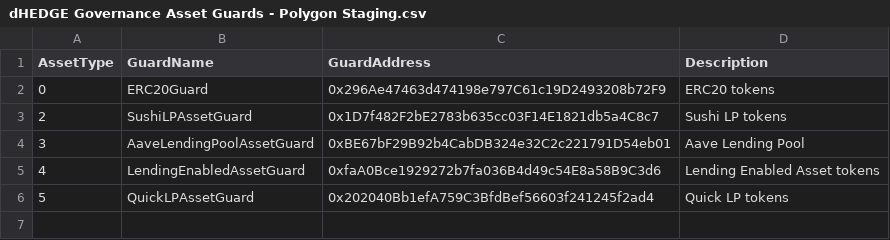
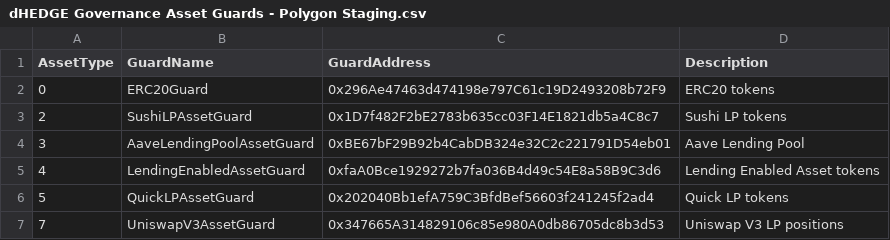
Before and after one commit to dhedge/V2-Public, a CSV file: config/polygon-staging/dHEDGE Governance Asset Guards - Polygon Staging.csv, drawn as a sheet; the diff names each change by its address in the sheet, - before the commit and + after, or states it on an @@ line.

```diff
--- a/config/polygon-staging/dHEDGE Governance Asset Guards - Polygon Staging.csv
+++ b/config/polygon-staging/dHEDGE Governance Asset Guards - Polygon Staging.csv
+row 7: 7 | UniswapV3AssetGuard | 0x347665A314829106c85e980A0db86705dc8b3d53 | Uniswap V3 LP positions
```
Also changed, not shown: config/polygon-staging/dHEDGE Governance Contract Guards - Polygon Staging.csv, 6 other files.
